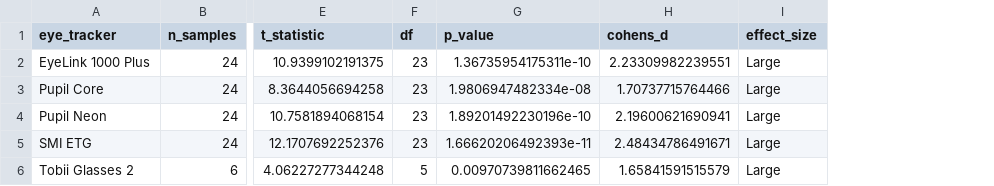
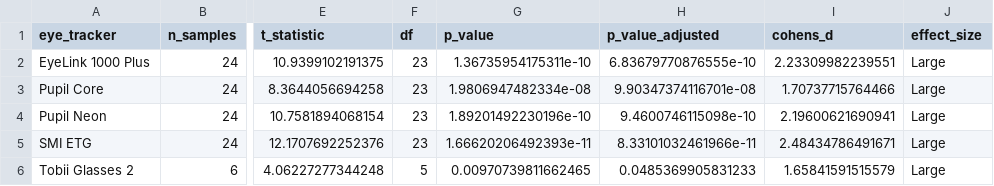
Before and after one commit to mh-salari/psa_data_quality, a CSV file: analysis/output/apparent_gaze_shift_statistical_analysis.csv, drawn as a sheet; only a part is shown, gaps mark what is left out; the diff names each change by its address in the sheet, - before the commit and + after, or states it on an @@ line.

```diff
--- a/analysis/output/apparent_gaze_shift_statistical_analysis.csv
+++ b/analysis/output/apparent_gaze_shift_statistical_analysis.csv
+column H (p_value_adjusted), rows 2-6: 6.83679770876555e-10 | 9.90347374116701e-08 | 9.4600746115098e-10 | 8.33101032461966e-11 | 0.0485369905831233
```
Also changed, not shown: analysis/output/accuracy_statistical_analysis.csv, analysis/output/rms_s2s_statistical_analysis.csv, 9 other files.
